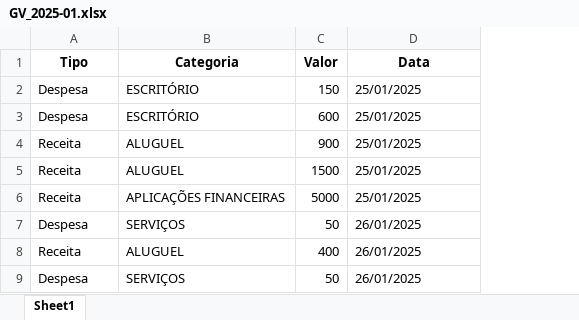
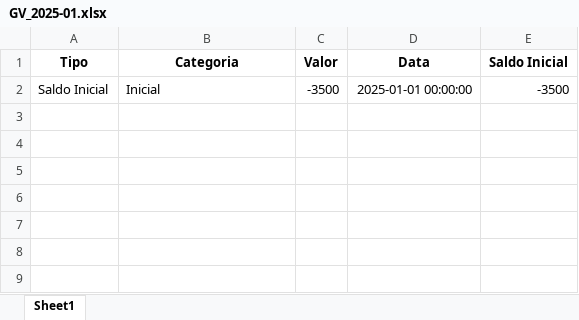
Before and after one commit to LuizHillebrande/Controle_condominio, an Excel workbook: GV_2025-01.xlsx, sheet Sheet1, drawn as a sheet; values as stored, in another font and other column widths than the file's, no borders; removed rows and columns are numbered as before the commit, all else as after; the diff names each change by its address in the sheet, - before the commit and + after, or states it on an @@ line.

Commit message:
saldo proximo mes negativo corretamente

```diff
--- a/GV_2025-01.xlsx (sheet Sheet1)
+++ b/GV_2025-01.xlsx (sheet Sheet1)
+column E (Saldo Inicial), empty
-row 2: Despesa | ESCRITÓRIO | 150 | 25/01/2025
-row 3: Despesa | ESCRITÓRIO | 600 | 25/01/2025
-row 4: Receita | ALUGUEL | 900 | 25/01/2025
-row 5: Receita | ALUGUEL | 1500 | 25/01/2025
-row 6: Receita | APLICAÇÕES FINANCEIRAS | 5000 | 25/01/2025
-row 7: Despesa | SERVIÇOS | 50 | 26/01/2025
-row 8: Receita | ALUGUEL | 400 | 26/01/2025
-row 9: Despesa | SERVIÇOS | 50 | 26/01/2025
+row 2: Saldo Inicial | Inicial | -3500 | 2025-01-01 00:00:00 | -3500
```
Also changed, not shown: 3 other files.
